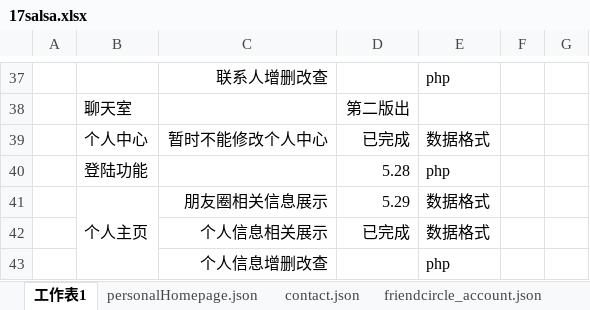
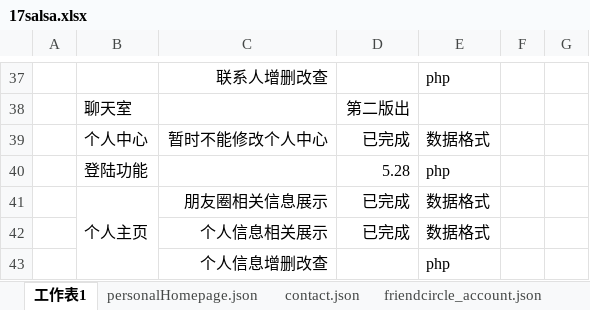
Before and after one commit to zixia/ucapp, an Excel workbook: doc/17salsa.xlsx, sheet 工作表1, drawn as a sheet; only a part is shown, gaps mark what is left out; values as stored, in another font and other column widths than the file's, no borders; charts and pictures not drawn; the diff names each change by its address in the sheet, - before the commit and + after, or states it on an @@ line.

```diff
--- a/doc/17salsa.xlsx (sheet 工作表1)
+++ b/doc/17salsa.xlsx (sheet 工作表1)
-D41: 5.29
+D41: 已完成
```
Also changed, not shown: 11 other files.
